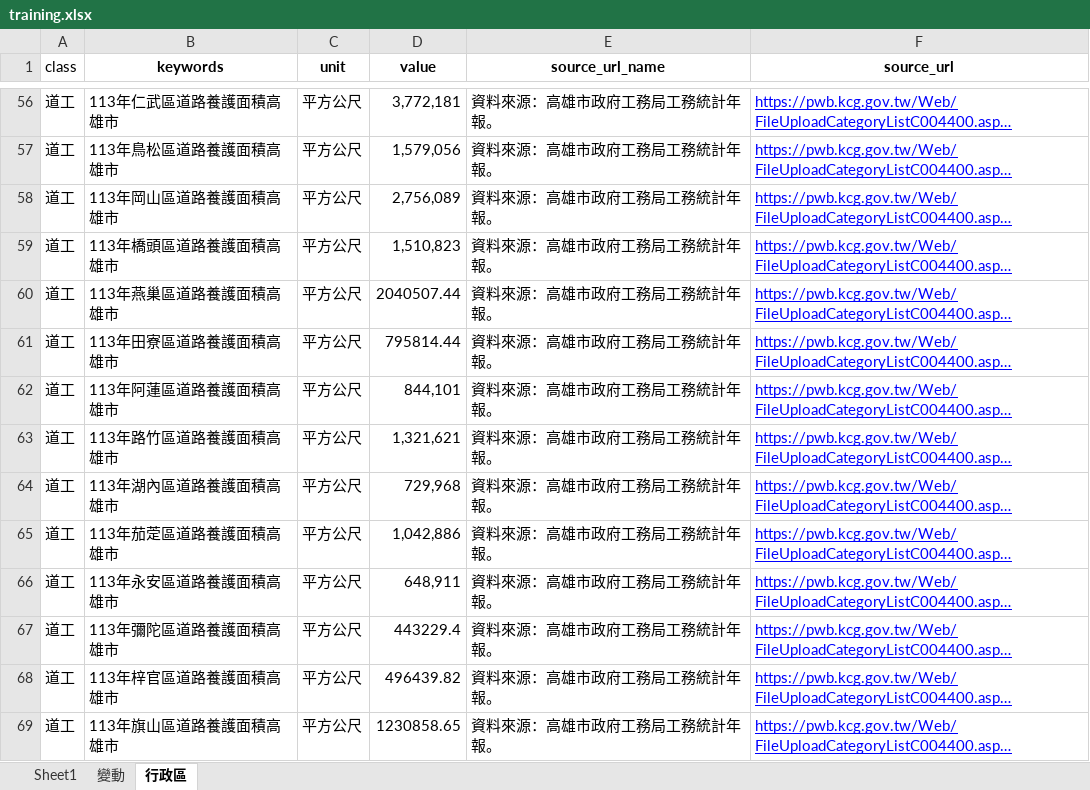
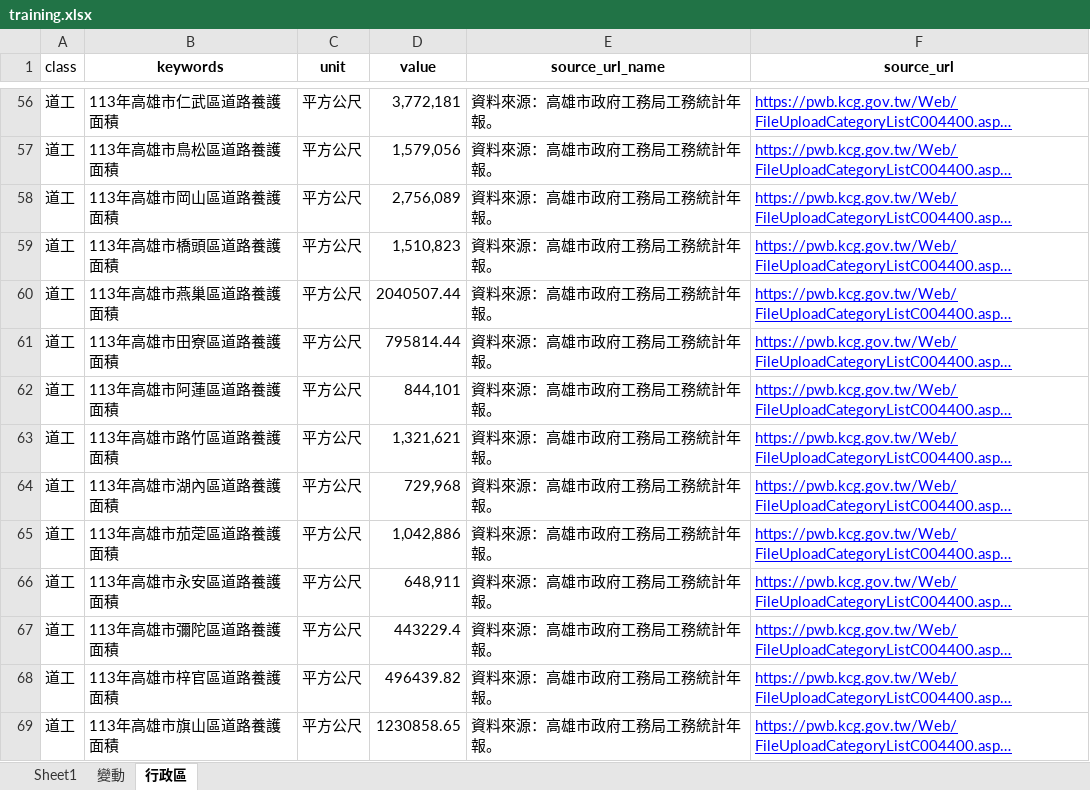
Before and after one commit to hismymy0214-cloud/line-bot-ai, an Excel workbook: training.xlsx, sheet 行政區, drawn as a sheet; only a part is shown, gaps mark what is left out; long unchanged cells end in …; values as stored, in another font and other column widths than the file's, no borders; conditional formats not drawn; the diff covers the shown part only; the diff names each change by its address in the sheet, - before the commit and + after, or states it on an @@ line.

```diff
--- a/training.xlsx (sheet 行政區)
+++ b/training.xlsx (sheet 行政區)
-B56 (keywords): 113年仁武區道路養護面積高雄市
+B56 (keywords): 113年高雄市仁武區道路養護面積
-B57 (keywords): 113年鳥松區道路養護面積高雄市
+B57 (keywords): 113年高雄市鳥松區道路養護面積
-B58 (keywords): 113年岡山區道路養護面積高雄市
+B58 (keywords): 113年高雄市岡山區道路養護面積
-B59 (keywords): 113年橋頭區道路養護面積高雄市
+B59 (keywords): 113年高雄市橋頭區道路養護面積
-B60 (keywords): 113年燕巢區道路養護面積高雄市
+B60 (keywords): 113年高雄市燕巢區道路養護面積
-B61 (keywords): 113年田寮區道路養護面積高雄市
+B61 (keywords): 113年高雄市田寮區道路養護面積
-B62 (keywords): 113年阿蓮區道路養護面積高雄市
+B62 (keywords): 113年高雄市阿蓮區道路養護面積
-B63 (keywords): 113年路竹區道路養護面積高雄市
+B63 (keywords): 113年高雄市路竹區道路養護面積
-B64 (keywords): 113年湖內區道路養護面積高雄市
+B64 (keywords): 113年高雄市湖內區道路養護面積
-B65 (keywords): 113年茄萣區道路養護面積高雄市
+B65 (keywords): 113年高雄市茄萣區道路養護面積
-B66 (keywords): 113年永安區道路養護面積高雄市
+B66 (keywords): 113年高雄市永安區道路養護面積
-B67 (keywords): 113年彌陀區道路養護面積高雄市
+B67 (keywords): 113年高雄市彌陀區道路養護面積
-B68 (keywords): 113年梓官區道路養護面積高雄市
+B68 (keywords): 113年高雄市梓官區道路養護面積
-B69 (keywords): 113年旗山區道路養護面積高雄市
+B69 (keywords): 113年高雄市旗山區道路養護面積
```
Also changed, not shown: 136 edited cells and cell formats elsewhere in this sheet.
